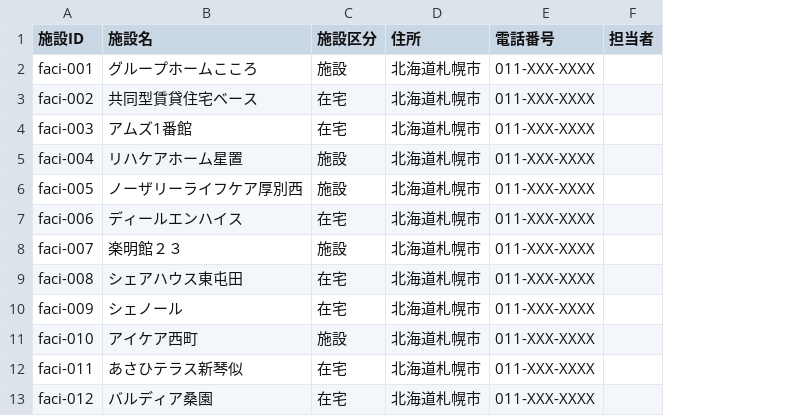
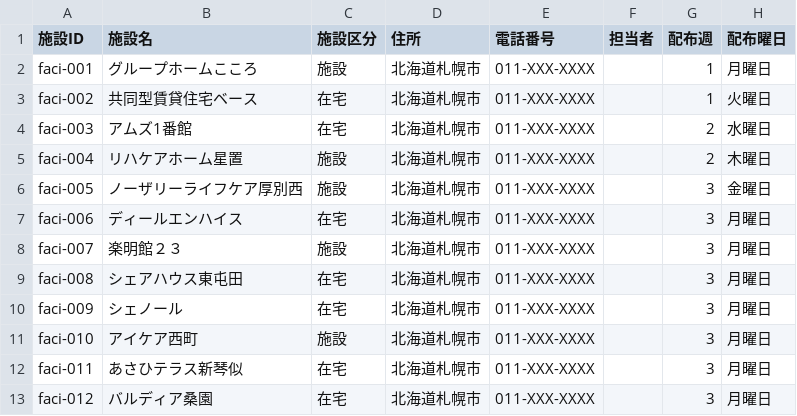
Before and after one commit to KurochanMasayan/sobani-dx, a CSV file: projects/medical-supplies-appsheet/data-model/csv-data/masters/施設マスタ.csv, drawn as a sheet; only a part is shown; the diff names each change by its address in the sheet, - before the commit and + after, or states it on an @@ line.

```diff
--- a/projects/medical-supplies-appsheet/data-model/csv-data/masters/施設マスタ.csv
+++ b/projects/medical-supplies-appsheet/data-model/csv-data/masters/施設マスタ.csv
+column G (配布週), rows 2-13: 1 | 1 | 2 | 2 | 3 | 3 | 3 | 3 | 3 | 3 | 3 | 3
+column H (配布曜日), rows 2-13: 月曜日 | 火曜日 | 水曜日 | 木曜日 | 金曜日 | 月曜日 | 月曜日 | 月曜日 | 月曜日 | 月曜日 | 月曜日 | 月曜日
```
Also changed, not shown: projects/medical-supplies-appsheet/data-model/csv-data/masters/商品マスタ.csv, projects/medical-supplies-appsheet/data-model/csv-data/masters/配布テンプレート.csv, 20 other files.
